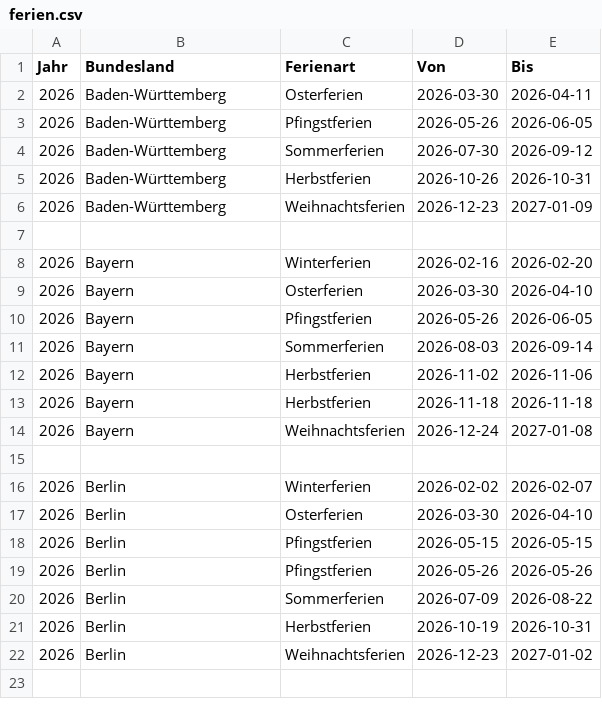
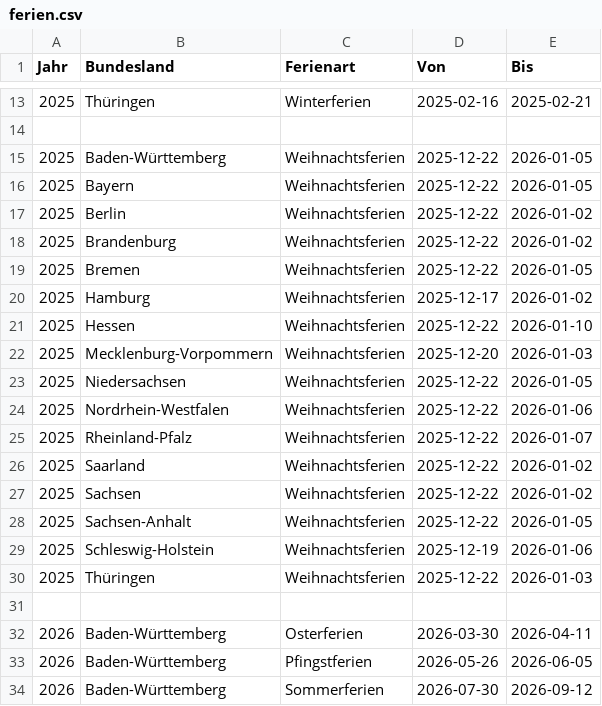
Before and after one commit to cmaegerle/ferien-datenbank, a CSV file: ferien.csv, drawn as a sheet; only a part is shown, gaps mark what is left out; the shorter side is filled out with more unchanged rows; the diff covers the shown part only; the diff names each change by its address in the sheet, - before the commit and + after, or states it on an @@ line.

Commit message:
Add 2025 holiday data for multiple states
Added winter and Christmas holiday data for 2025 across various states.

```diff
--- a/ferien.csv
+++ b/ferien.csv
+row 13: 2025 | Thüringen | Winterferien | 2025-02-16 | 2025-02-21
+row 14: (empty)
+row 15: 2025 | Baden-Württemberg | Weihnachtsferien | 2025-12-22 | 2026-01-05
+row 16: 2025 | Bayern | Weihnachtsferien | 2025-12-22 | 2026-01-05
+row 17: 2025 | Berlin | Weihnachtsferien | 2025-12-22 | 2026-01-02
+row 18: 2025 | Brandenburg | Weihnachtsferien | 2025-12-22 | 2026-01-02
+row 19: 2025 | Bremen | Weihnachtsferien | 2025-12-22 | 2026-01-05
+row 20: 2025 | Hamburg | Weihnachtsferien | 2025-12-17 | 2026-01-02
+row 21: 2025 | Hessen | Weihnachtsferien | 2025-12-22 | 2026-01-10
+row 22: 2025 | Mecklenburg-Vorpommern | Weihnachtsferien | 2025-12-20 | 2026-01-03
+row 23: 2025 | Niedersachsen | Weihnachtsferien | 2025-12-22 | 2026-01-05
+row 24: 2025 | Nordrhein-Westfalen | Weihnachtsferien | 2025-12-22 | 2026-01-06
+row 25: 2025 | Rheinland-Pfalz | Weihnachtsferien | 2025-12-22 | 2026-01-07
+row 26: 2025 | Saarland | Weihnachtsferien | 2025-12-22 | 2026-01-02
+row 27: 2025 | Sachsen | Weihnachtsferien | 2025-12-22 | 2026-01-02
+row 28: 2025 | Sachsen-Anhalt | Weihnachtsferien | 2025-12-22 | 2026-01-05
+row 29: 2025 | Schleswig-Holstein | Weihnachtsferien | 2025-12-19 | 2026-01-06
+row 30: 2025 | Thüringen | Weihnachtsferien | 2025-12-22 | 2026-01-03
+row 31: (empty)
```
Also changed, not shown: 11 added rows elsewhere in this file.
